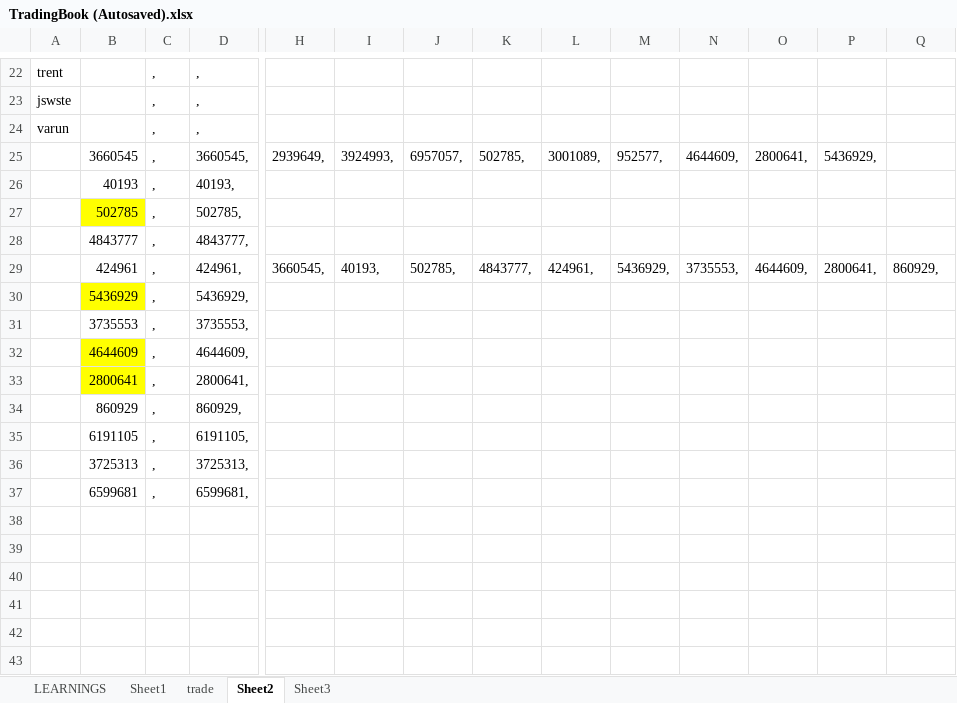
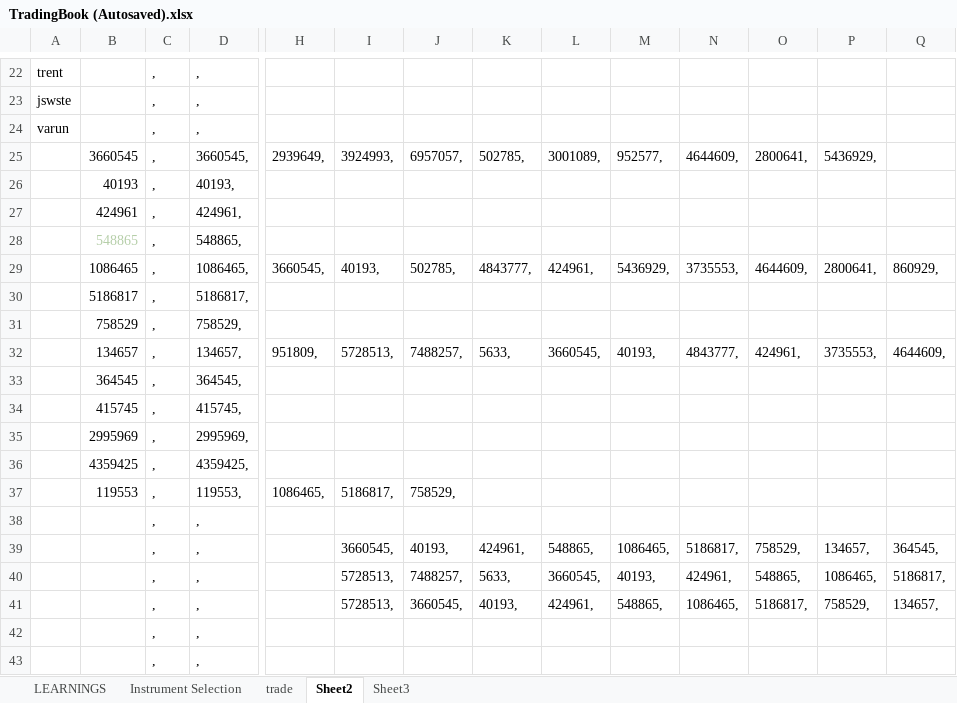
Before and after one commit to kukrejarajesh/quantflow, an Excel workbook: TradingBook (Autosaved).xlsx, sheet Sheet2, drawn as a sheet; only a part is shown, gaps mark what is left out; values as stored, in another font and other column widths than the file's, no borders; removed rows and columns are numbered as before the commit, all else as after; rows hold the shown columns only; the diff names each change by its address in the sheet, - before the commit and + after, or states it on an @@ line.

```diff
--- a/TradingBook (Autosaved).xlsx (sheet Sheet2)
+++ b/TradingBook (Autosaved).xlsx (sheet Sheet2)
-sheet tab: Sheet1
+sheet tab: Instrument Selection
-row 27:  | 502785 | , | 502785,
-row 28:  | 4843777 | , | 4843777,
+row 27:  | 424961 | , | 424961,
+row 28:  | 548865 | , | 548865,
-B29: 424961
+B29: 1086465
-D29: 424961,
+D29: 1086465,
-row 30:  | 5436929 | , | 5436929,
-row 31:  | 3735553 | , | 3735553,
-row 32:  | 4644609 | , | 4644609,
-row 33:  | 2800641 | , | 2800641,
-row 34:  | 860929 | , | 860929,
-row 35:  | 6191105 | , | 6191105,
-row 36:  | 3725313 | , | 3725313,
-row 37:  | 6599681 | , | 6599681,
+row 30:  | 5186817 | , | 5186817,
+row 31:  | 758529 | , | 758529,
+row 32:  | 134657 | , | 134657, | 951809, | 5728513, | 7488257, | 5633, | 3660545, | 40193, | 4843777, | 424961, | 3735553, | 4644609,
+row 33:  | 364545 | , | 364545,
+row 34:  | 415745 | , | 415745,
+row 35:  | 2995969 | , | 2995969,
+row 36:  | 4359425 | , | 4359425,
+row 37:  | 119553 | , | 119553, | 1086465, | 5186817, | 758529,
+row 38:  |  | , | ,
+row 39:  |  | , | , |  | 3660545, | 40193, | 424961, | 548865, | 1086465, | 5186817, | 758529, | 134657, | 364545,
+row 40:  |  | , | , |  | 5728513, | 7488257, | 5633, | 3660545, | 40193, | 424961, | 548865, | 1086465, | 5186817,
+row 41:  |  | , | , |  | 5728513, | 3660545, | 40193, | 424961, | 548865, | 1086465, | 5186817, | 758529, | 134657,
+row 42:  |  | , | ,
+row 43:  |  | , | ,
```
Also changed, not shown: sheet Instrument Selection, sheet trade, sheet LEARNINGS, sheet Sheet3, hidden cells, 21 other files.
